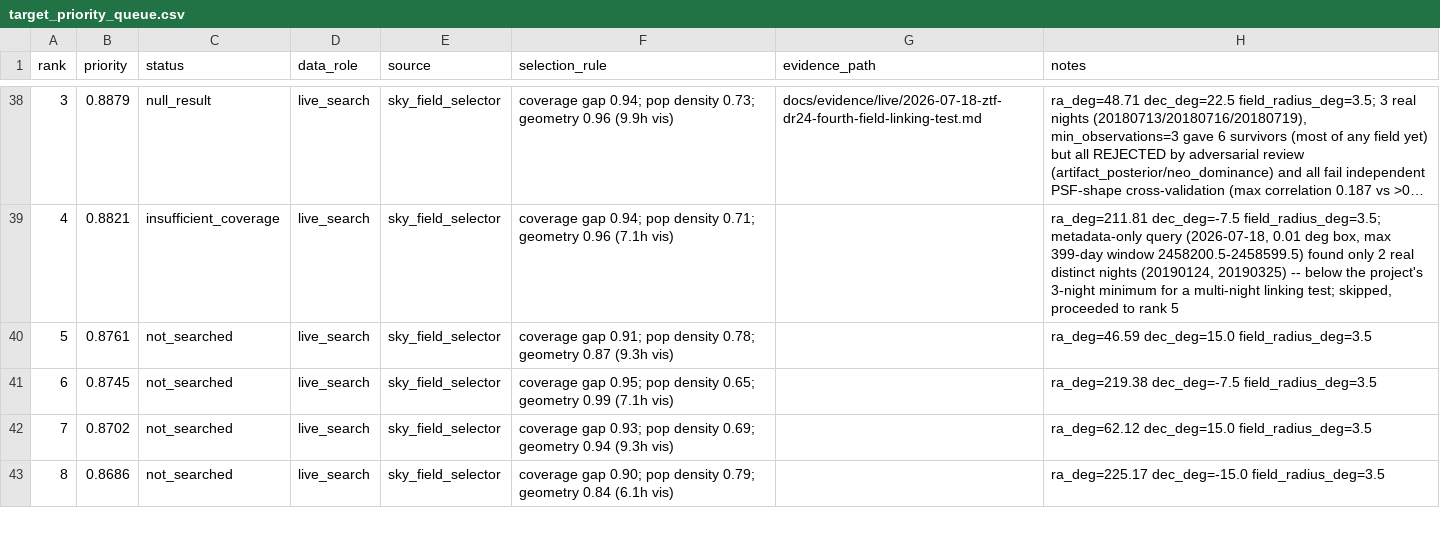
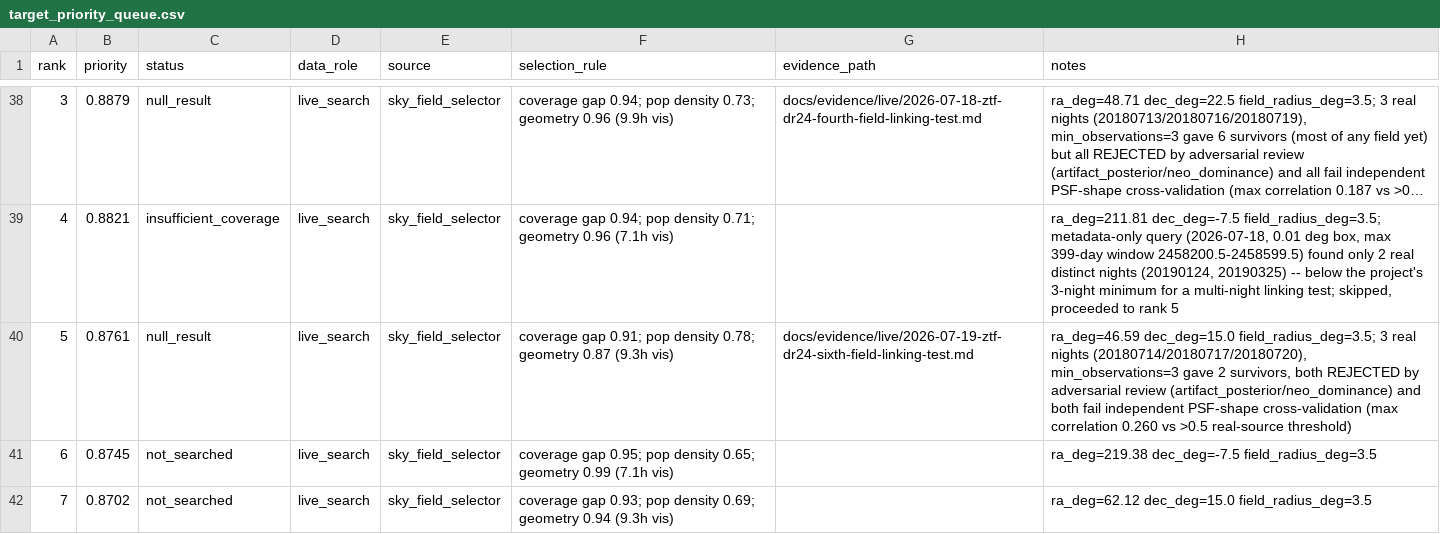
Before and after one commit to ares0311/2026-Near-Earth-Objects, a CSV file: data_selection/target_priority_queue.csv, drawn as a sheet; only a part is shown, gaps mark what is left out; the shorter side is filled out with more unchanged rows; long unchanged cells end in ….

```diff
--- a/data_selection/target_priority_queue.csv
+++ b/data_selection/target_priority_queue.csv
@@ -39,3 +39,3 @@ rank,priority,status,data_role,source,selection_rule,evidence_path,notes
 4,0.8821,insufficient_coverage,live_search,sky_field_selector,coverage gap 0.94; pop density 0.71; geometry 0.96 (7.1h vis),,"ra_deg=211.81 dec_deg=-7.5 field_radius_deg=3.5; metadata-only query (2026-07-18, 0.01 deg box, max 399-day window 2458200.5-2458599.5) found only 2 real distinct nights (20190124, 20190325) -- below the project's 3-night minimum for a multi-night linking test; skipped, proceeded to rank 5"
-5,0.8761,not_searched,live_search,sky_field_selector,coverage gap 0.91; pop density 0.78; geometry 0.87 (9.3h vis),,ra_deg=46.59 dec_deg=15.0 field_radius_deg=3.5
+5,0.8761,null_result,live_search,sky_field_selector,coverage gap 0.91; pop density 0.78; geometry 0.87 (9.3h vis),docs/evidence/live/2026-07-19-ztf-dr24-sixth-field-linking-test.md,"ra_deg=46.59 dec_deg=15.0 field_radius_deg=3.5; 3 real nights (20180714/20180717/20180720), min_observations=3 gave 2 survivors, both REJECTED by adversarial review (artifact_posterior/neo_dominance) and both fail independent PSF-shape cross-validation (max correlation 0.260 vs >0.5 real-source threshold)"
 6,0.8745,not_searched,live_search,sky_field_selector,coverage gap 0.95; pop density 0.65; geometry 0.99 (7.1h vis),,ra_deg=219.38 dec_deg=-7.5 field_radius_deg=3.5
```
Also changed, not shown: 6 other files.
